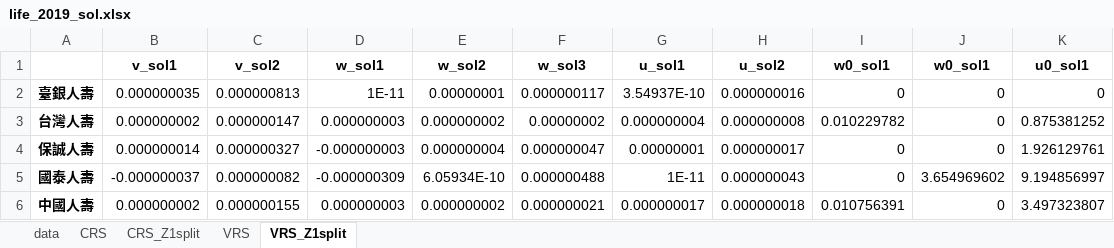
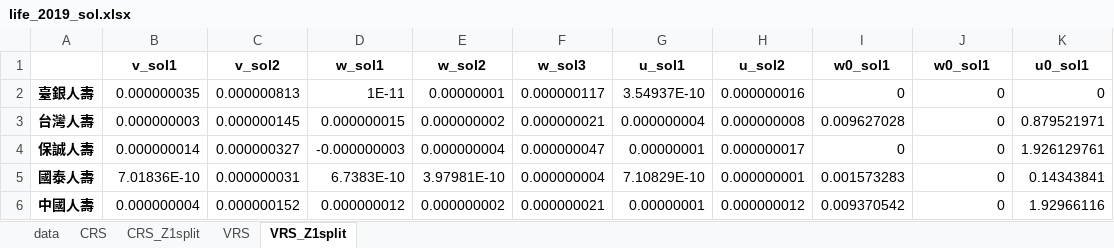
Before and after one commit to wuyentung/ORA_final_project, an Excel workbook: result/life_2019_sol.xlsx, sheet VRS_Z1split, drawn as a sheet; only a part is shown; values as stored, in another font and other column widths than the file's, no borders; the diff covers the shown part only; the diff names each change by its address in the sheet, - before the commit and + after, or states it on an @@ line.

```diff
--- a/result/life_2019_sol.xlsx (sheet VRS_Z1split)
+++ b/result/life_2019_sol.xlsx (sheet VRS_Z1split)
-B3 (v_sol1): 0.000000002
+B3 (v_sol1): 0.000000003
-C3 (v_sol2): 0.000000147
+C3 (v_sol2): 0.000000145
-D3 (w_sol1): 0.000000003
+D3 (w_sol1): 0.000000015
-F3 (w_sol3): 0.00000002
+F3 (w_sol3): 0.000000021
-I3 (w0_sol1): 0.010229782
+I3 (w0_sol1): 0.009627028
-K3 (u0_sol1): 0.875381252
+K3 (u0_sol1): 0.879521971
-B5 (v_sol1): -0.000000037
+B5 (v_sol1): 7.01836E-10
-C5 (v_sol2): 0.000000082
+C5 (v_sol2): 0.000000031
-D5 (w_sol1): -0.000000309
+D5 (w_sol1): 6.7383E-10
-E5 (w_sol2): 6.05934E-10
+E5 (w_sol2): 3.97981E-10
-F5 (w_sol3): 0.000000488
+F5 (w_sol3): 0.000000004
-G5 (u_sol1): 1E-11
+G5 (u_sol1): 7.10829E-10
-H5 (u_sol2): 0.000000043
+H5 (u_sol2): 0.000000001
-I5 (w0_sol1): 0
+I5 (w0_sol1): 0.001573283
-J5 (w0_sol1): 3.654969602
+J5 (w0_sol1): 0
-K5 (u0_sol1): 9.194856997
+K5 (u0_sol1): 0.14343841
-B6 (v_sol1): 0.000000002
+B6 (v_sol1): 0.000000004
-C6 (v_sol2): 0.000000155
+C6 (v_sol2): 0.000000152
-D6 (w_sol1): 0.000000003
+D6 (w_sol1): 0.000000012
-G6 (u_sol1): 0.000000017
+G6 (u_sol1): 0.00000001
-H6 (u_sol2): 0.000000018
+H6 (u_sol2): 0.000000012
-I6 (w0_sol1): 0.010756391
+I6 (w0_sol1): 0.009370542
-K6 (u0_sol1): 3.497323807
+K6 (u0_sol1): 1.92966116
```
Also changed, not shown: 80 edited cells elsewhere in this sheet, sheet VRS, sheet CRS_Z1split, sheet CRS, result/life_2019_result.xlsx, result/nonlife_2019_result.xlsx, 9 other files.
